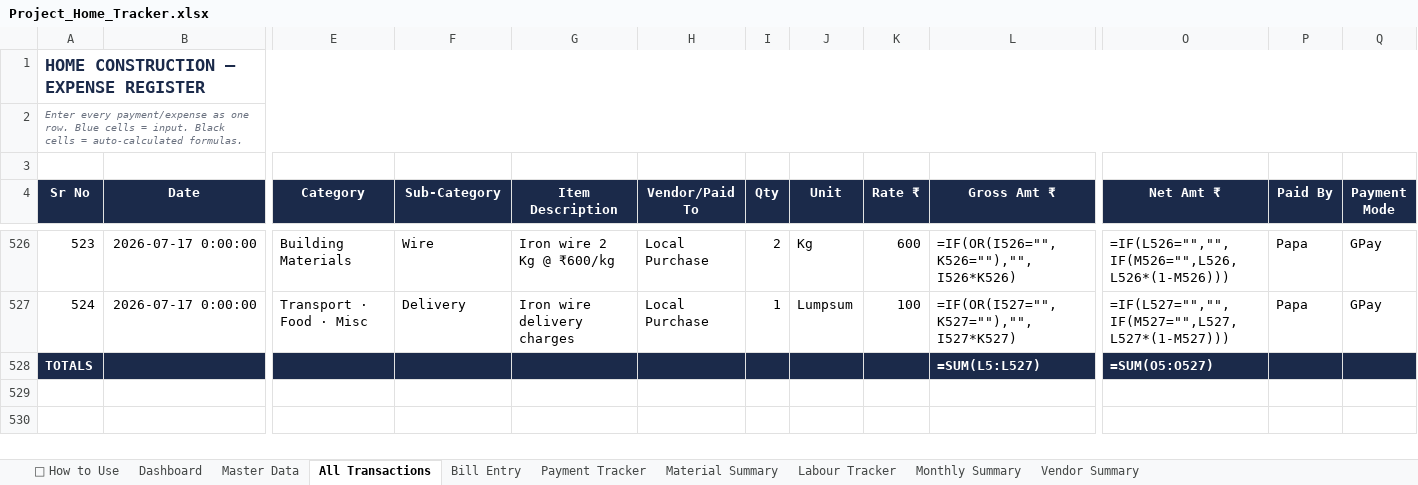
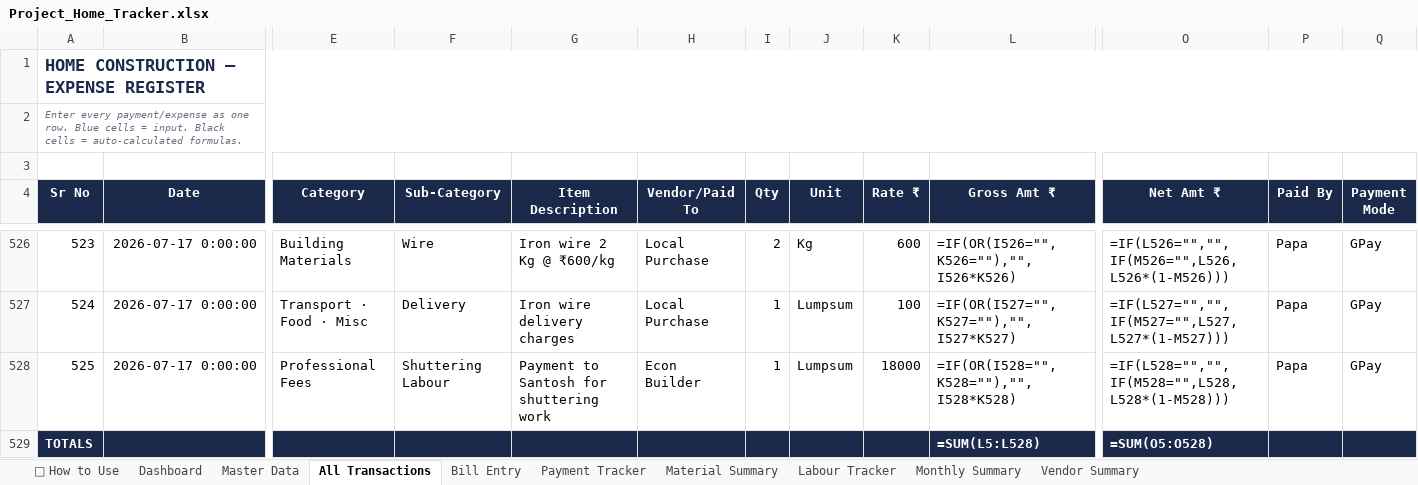
Before and after one commit to avikarn26/bihar-home-dashboard, an Excel workbook: data/Project_Home_Tracker.xlsx, sheet All Transactions, drawn as a sheet; only a part is shown, gaps mark what is left out; values as stored, in another font and other column widths than the file's, no borders; formulas without a stored value are shown as written; addresses are those after the commit; rows hold the shown columns only; the diff names each change by its address in the sheet, - before the commit and + after, or states it on an @@ line.

```diff
--- a/data/Project_Home_Tracker.xlsx (sheet All Transactions)
+++ b/data/Project_Home_Tracker.xlsx (sheet All Transactions)
+row 528: 525 | 2026-07-17 0:00:00 | Professional Fees | Shuttering Labour | Payment to Santosh for shuttering work | Econ Builder | 1 | Lumpsum | 18000 | =IF(OR(I528="",K528=""),"",I528*K528) | =IF(L528="","",IF(M528="",L528,L528*(1-M528))) | Papa | GPay
-L529 (Gross Amt ₹): =SUM(L5:L527)
+L529 (Gross Amt ₹): =SUM(L5:L528)
-O529 (Net Amt ₹): =SUM(O5:O527)
+O529 (Net Amt ₹): =SUM(O5:O528)
```
Also changed, not shown: sheet Payment Tracker, 2 other files.
